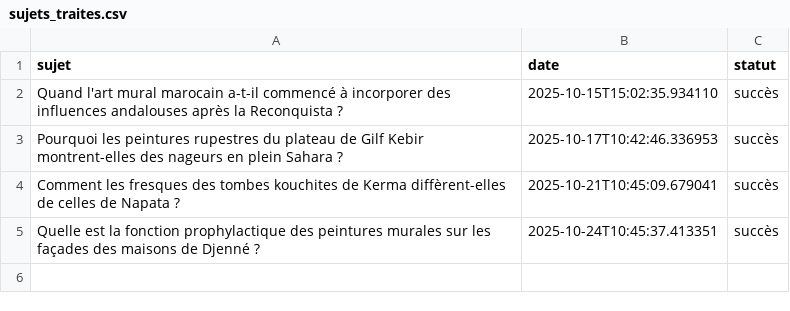
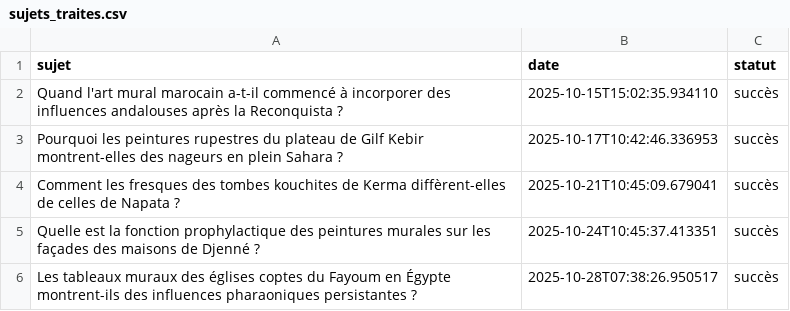
Before and after one commit to Metalosmose21/Africain-3, a CSV file: sujets_traites.csv, drawn as a sheet; the diff names each change by its address in the sheet, - before the commit and + after, or states it on an @@ line.

```diff
--- a/sujets_traites.csv
+++ b/sujets_traites.csv
+row 6: Les tableaux muraux des églises coptes du Fayoum en Égypte montrent-ils des influences pharaoniques persistantes ? | 2025-10-28T07:38:26.950517 | succès
```
Also changed, not shown: sujets.csv.
